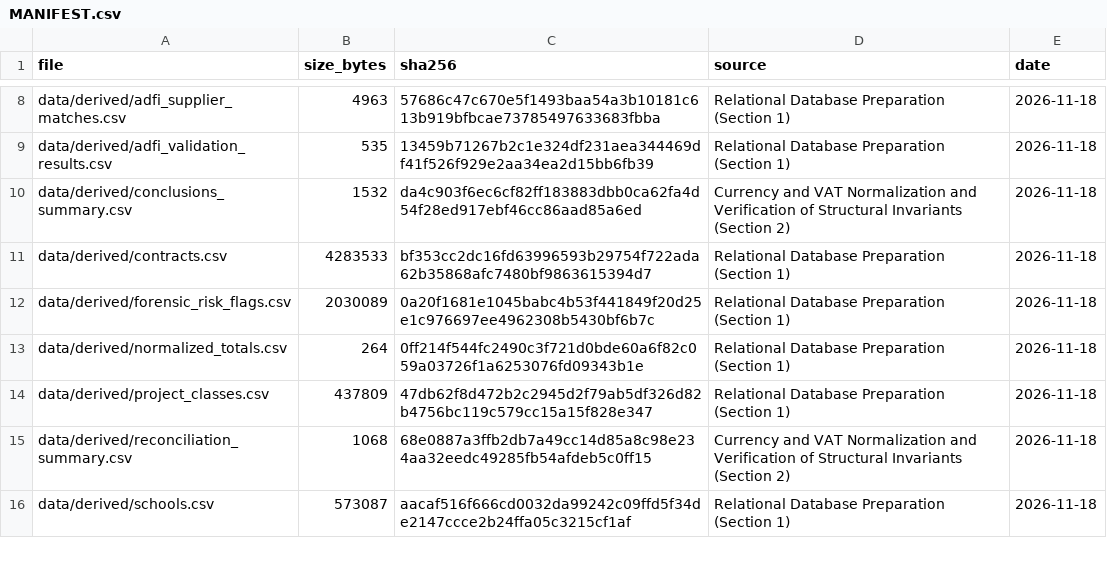
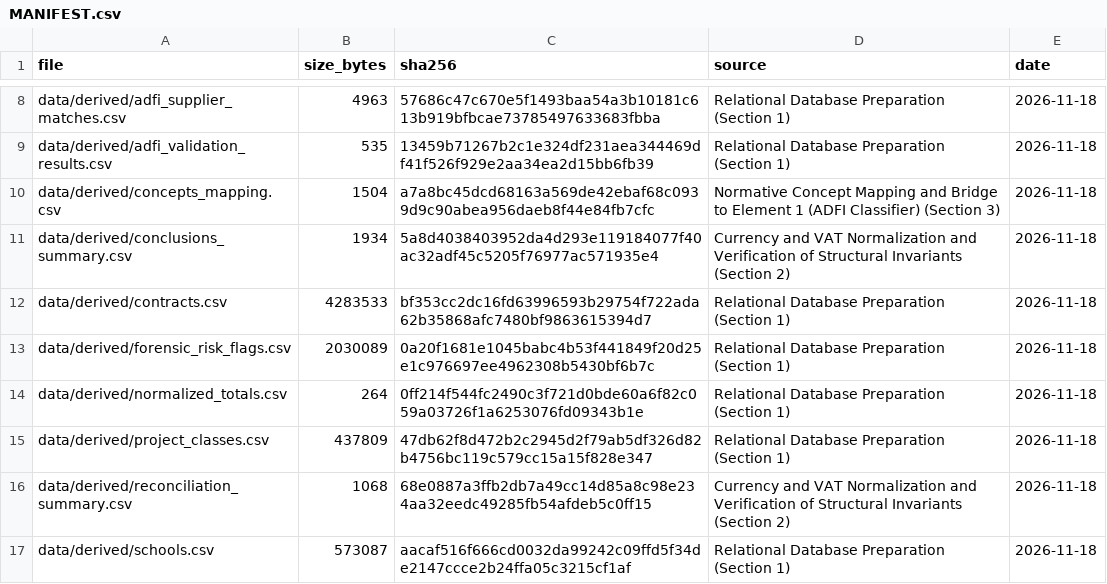
Before and after one commit to beluhov/stem-public-data-indicators, a CSV file: data/MANIFEST.csv, drawn as a sheet; only a part is shown, gaps mark what is left out.

```diff
--- a/data/MANIFEST.csv
+++ b/data/MANIFEST.csv
@@ -9,3 +9,4 @@ data/derived/adfi_supplier_matches.csv;4963;57686c47c670e5f1493baa54a3b10181c613
 data/derived/adfi_validation_results.csv;535;13459b71267b2c1e324df231aea344469df41f526f929e2aa34ea2d15bb6fb39;Relational Database Preparation (Section 1);2026-11-18
-data/derived/conclusions_summary.csv;1532;da4c903f6ec6cf82ff183883dbb0ca62fa4d54f28ed917ebf46cc86aad85a6ed;Currency and VAT Normalization and Verification of Structural Invariants (Section 2);2026-11-18
+data/derived/concepts_mapping.csv;1504;a7a8bc45dcd68163a569de42ebaf68c0939d9c90abea956daeb8f44e84fb7cfc;Normative Concept Mapping and Bridge to Element 1 (ADFI Classifier) (Section 3);2026-11-18
+data/derived/conclusions_summary.csv;1934;5a8d4038403952da4d293e119184077f40ac32adf45c5205f76977ac571935e4;Currency and VAT Normalization and Verification of Structural Invariants (Section 2);2026-11-18
 data/derived/contracts.csv;4283533;bf353cc2dc16fd63996593b29754f722ada62b35868afc7480bf9863615394d7;Relational Database Preparation (Section 1);2026-11-18
```
Also changed, not shown: data/derived/conclusions_summary.csv, 2 other files.
